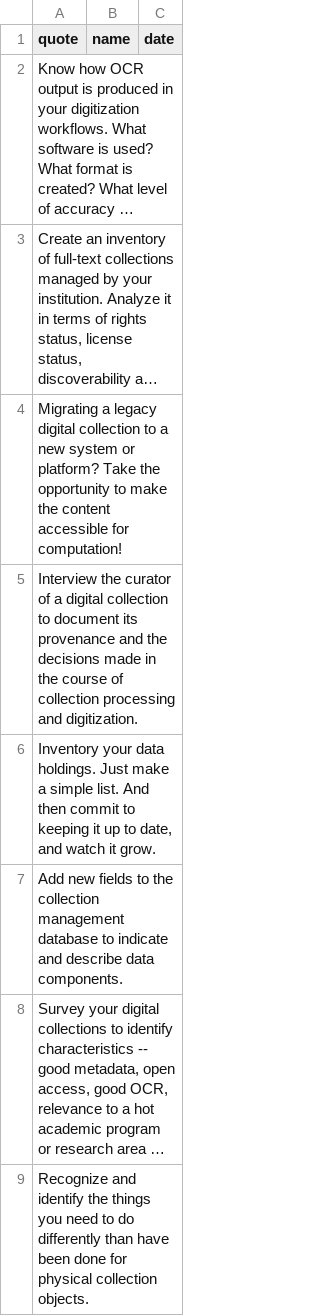
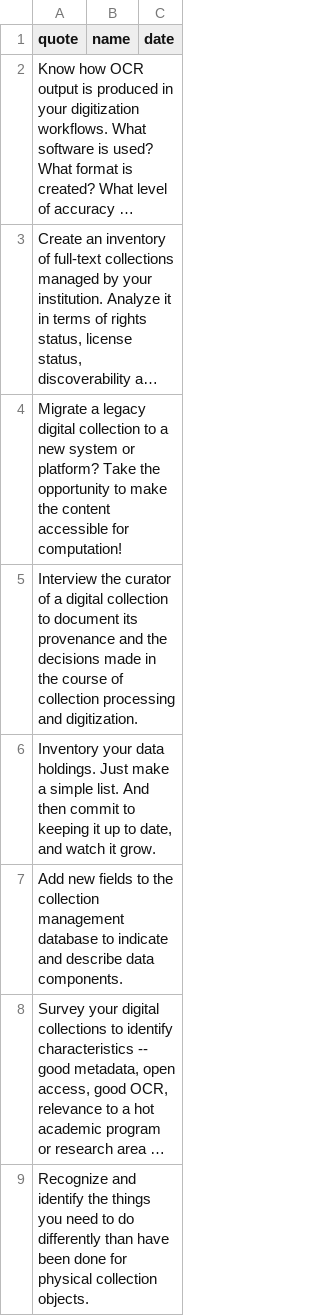
Before and after one commit to collectionsasdata/collectionsasdata.github.io, a CSV file: 50things/50things.csv, drawn as a sheet; only a part is shown; long unchanged cells end in …; the diff names each change by its address in the sheet, - before the commit and + after, or states it on an @@ line.

Commit message:
Update 50things.csv

```diff
--- a/50things/50things.csv
+++ b/50things/50things.csv
-A4 (quote): Migrating a legacy…
+A4 (quote): Migrate a legacy…
```
